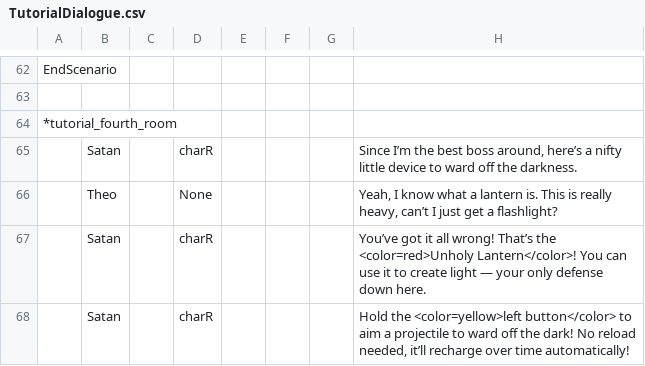
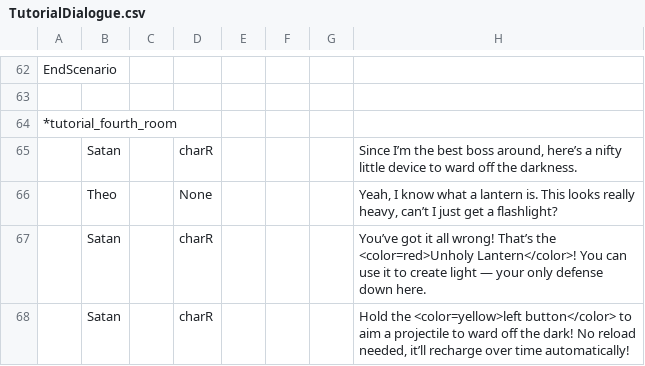
Before and after one commit to CPlusPlus129/Project-Uppies, a CSV file: Cook Project/Assets/Res_Local/Global/Tables/TutorialDialogue.csv, drawn as a sheet; only a part is shown, gaps mark what is left out.

Commit message:
Updated dialogue in tutorial

```diff
--- a/Cook Project/Assets/Res_Local/Global/Tables/TutorialDialogue.csv
+++ b/Cook Project/Assets/Res_Local/Global/Tables/TutorialDialogue.csv
@@ -65,3 +65,3 @@ EndScenario
 ,Satan,,charR,,,,"Since I’m the best boss around, here’s a nifty little device to ward off the darkness."
-,Theo,,None,,,,"Yeah, I know what a lantern is. This is really heavy, can’t I just get a flashlight?"
+,Theo,,None,,,,"Yeah, I know what a lantern is. This looks really heavy, can’t I just get a flashlight?"
 ,Satan,,charR,,,,"You’ve got it all wrong!  That’s the <color=red>Unholy Lantern</color>! You can use it to create light — your only defense down here."
```
Also changed, not shown: 2 other files.
